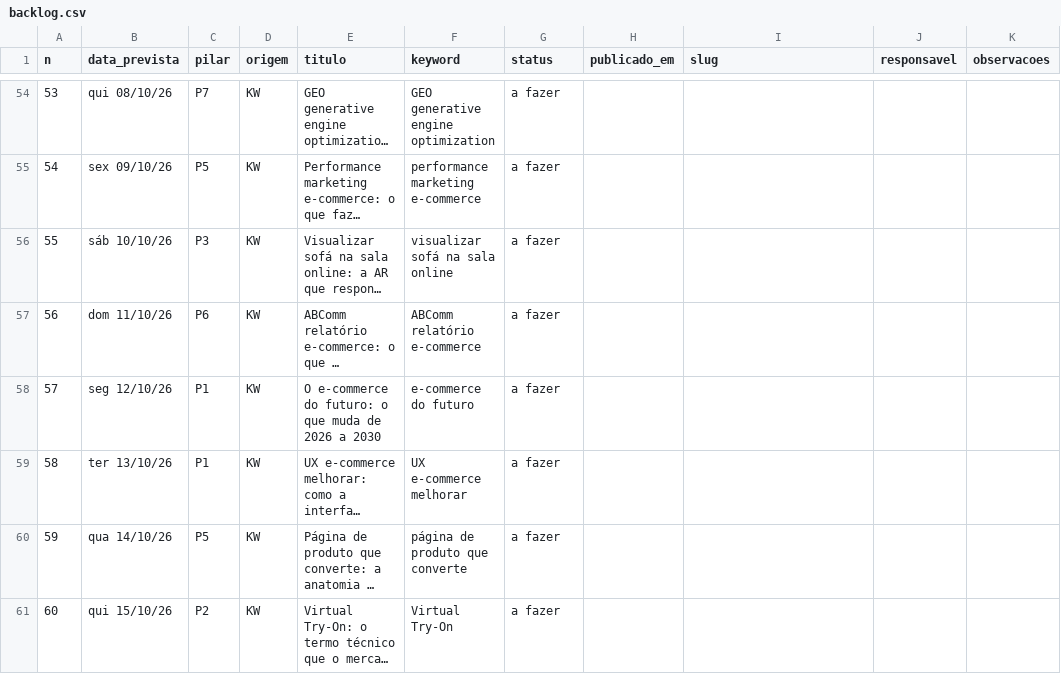
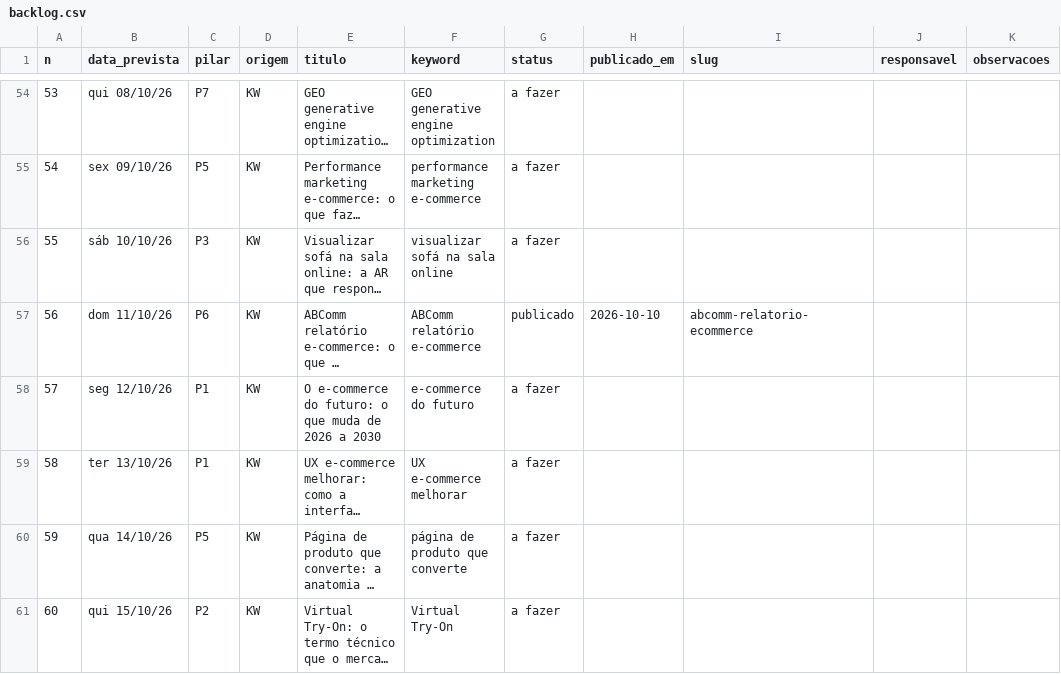
Before and after one commit to patrick-metakosmos/blog-skill-payload, a CSV file: Pautas e Palavras Cahve/backlog.csv, drawn as a sheet; only a part is shown, gaps mark what is left out; long unchanged cells end in …; the diff names each change by its address in the sheet, - before the commit and + after, or states it on an @@ line.

Commit message:
backlog: abcomm-relatorio-ecommerce publicado
publicado: 54 | rascunho: 1 | sobreposicao: 0 | a fazer: 248 | total: 303

```diff
--- a/Pautas e Palavras Cahve/backlog.csv
+++ b/Pautas e Palavras Cahve/backlog.csv
-G57 (status): a fazer
+G57 (status): publicado
-H57 (publicado_em): (empty)
+H57 (publicado_em): 2026-10-10
-I57 (slug): (empty)
+I57 (slug): abcomm-relatorio-ecommerce
```
Also changed, not shown: 2 other files.
